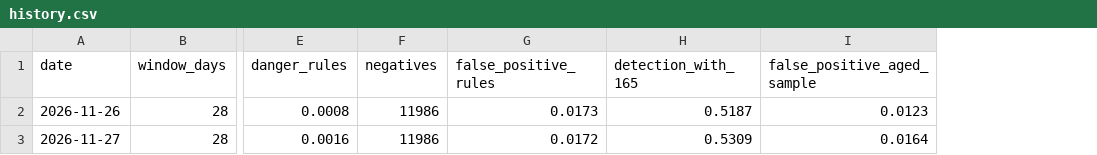
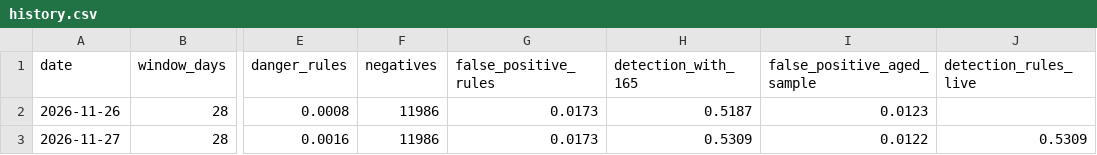
Before and after one commit to casperch100/SiteGuard, a CSV file: eval/history.csv, drawn as a sheet; only a part is shown, gaps mark what is left out; the diff names each change by its address in the sheet, - before the commit and + after, or states it on an @@ line.

```diff
--- a/eval/history.csv
+++ b/eval/history.csv
+column J (detection_rules_live), row 3: 0.5309
-G3 (false_positive_rules): 0.0172
+G3 (false_positive_rules): 0.0173
-I3 (false_positive_aged_sample): 0.0164
+I3 (false_positive_aged_sample): 0.0122
```
Also changed, not shown: 26 other files.
